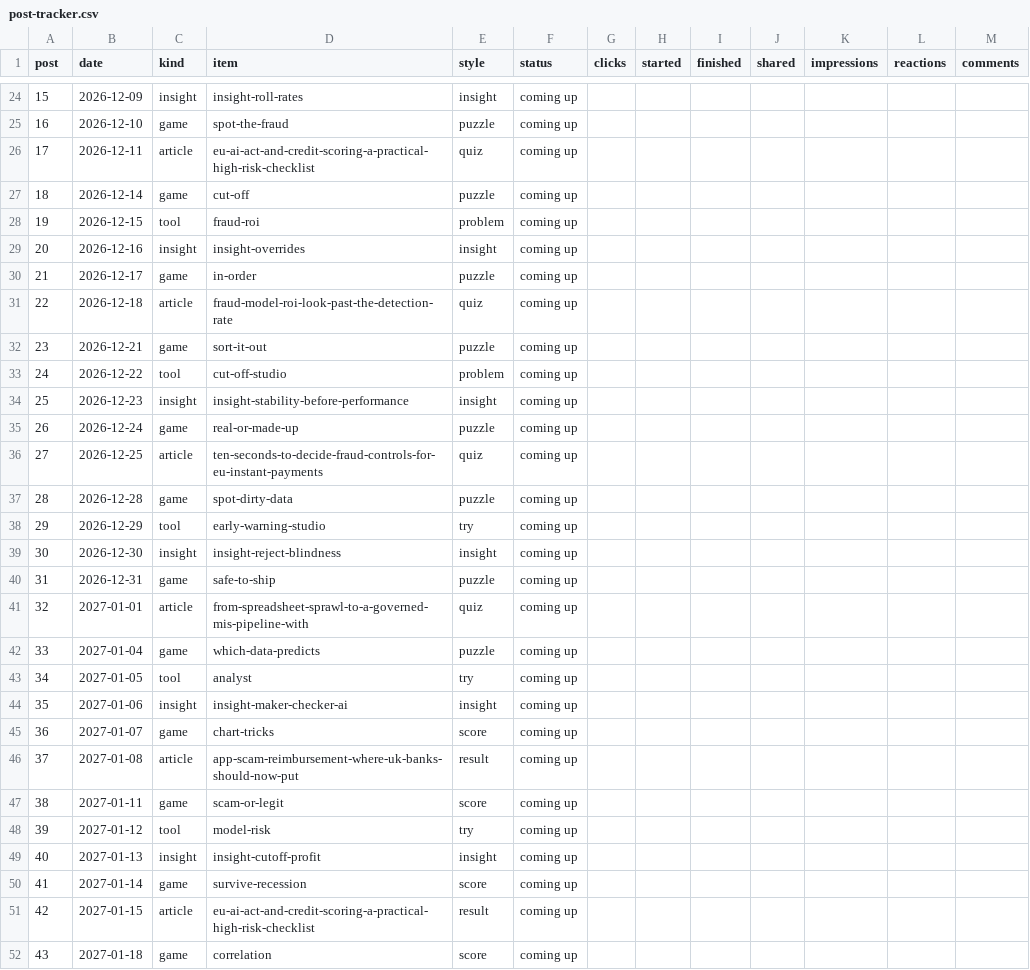
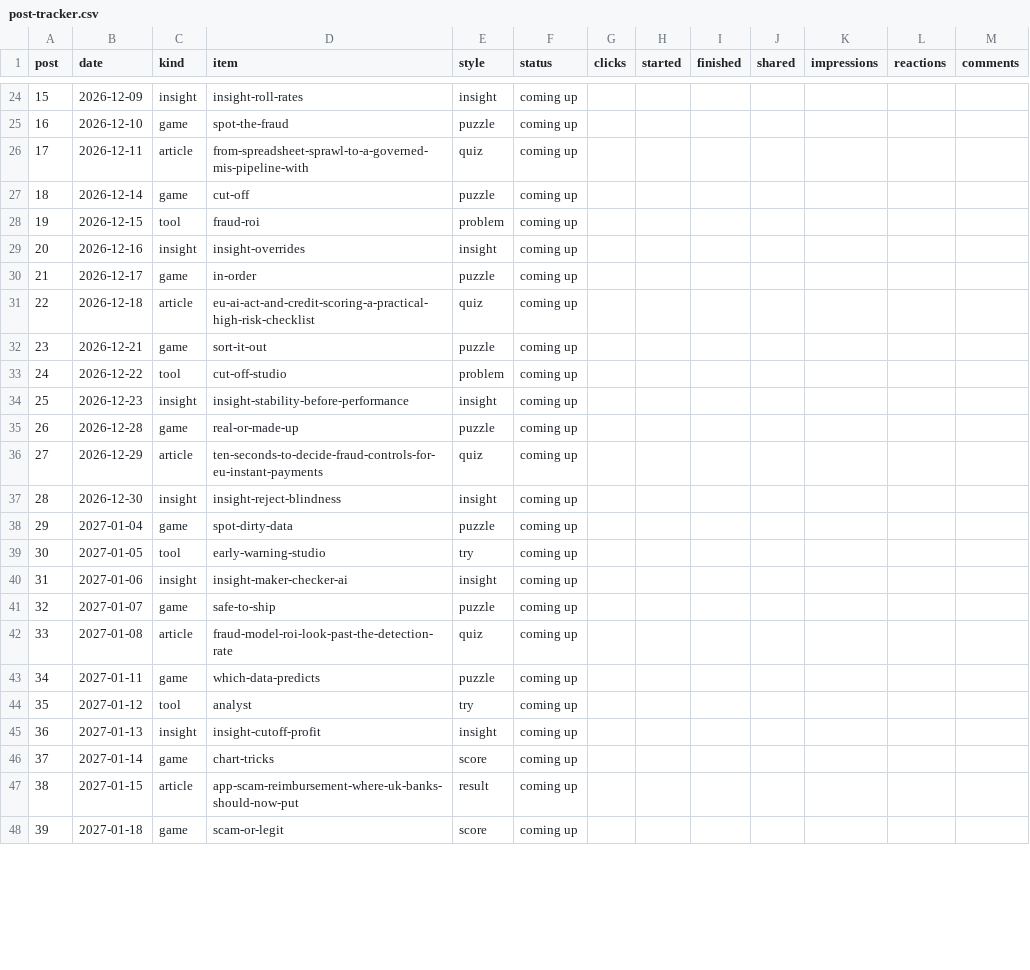
Before and after one commit to aceakant/aceakant.github.io, a CSV file: content/post-tracker.csv, drawn as a sheet; only a part is shown, gaps mark what is left out; removed rows and columns are numbered as before the commit, all else as after; the diff covers the shown part only; the diff names each change by its address in the sheet, - before the commit and + after, or states it on an @@ line.

```diff
--- a/content/post-tracker.csv
+++ b/content/post-tracker.csv
-D26 (item): eu-ai-act-and-credit-scoring-a-practical-high-risk-checklist
+D26 (item): from-spreadsheet-sprawl-to-a-governed-mis-pipeline-with
-D31 (item): fraud-model-roi-look-past-the-detection-rate
+D31 (item): eu-ai-act-and-credit-scoring-a-practical-high-risk-checklist
-row 35: 26 | 2026-12-24 | game | real-or-made-up | puzzle | coming up
-row 36: 27 | 2026-12-25 | article | ten-seconds-to-decide-fraud-controls-for-eu-instant-payments | quiz | coming up
@@ column A (post) renumbered from row 35 down @@
-D35 (item): spot-dirty-data
+D35 (item): real-or-made-up
-C36 (kind): tool
+C36 (kind): article
-D36 (item): early-warning-studio
+D36 (item): ten-seconds-to-decide-fraud-controls-for-eu-instant-payments
-E36 (style): try
+E36 (style): quiz
-row 40: 31 | 2026-12-31 | game | safe-to-ship | puzzle | coming up
-row 41: 32 | 2027-01-01 | article | from-spreadsheet-sprawl-to-a-governed-mis-pipeline-with | quiz | coming up
-D38 (item): which-data-predicts
+D38 (item): spot-dirty-data
-D39 (item): analyst
+D39 (item): early-warning-studio
-D41 (item): chart-tricks
+D41 (item): safe-to-ship
-E41 (style): score
+E41 (style): puzzle
-D42 (item): app-scam-reimbursement-where-uk-banks-should-now-put
+D42 (item): fraud-model-roi-look-past-the-detection-rate
-E42 (style): result
+E42 (style): quiz
-D43 (item): scam-or-legit
+D43 (item): which-data-predicts
-E43 (style): score
+E43 (style): puzzle
-D44 (item): model-risk
+D44 (item): analyst
-D46 (item): survive-recession
+D46 (item): chart-tricks
-D47 (item): eu-ai-act-and-credit-scoring-a-practical-high-risk-checklist
+D47 (item): app-scam-reimbursement-where-uk-banks-should-now-put
-D48 (item): correlation
+D48 (item): scam-or-legit
```
Also changed, not shown: 15 edited cells elsewhere in this file, 2 other files.
